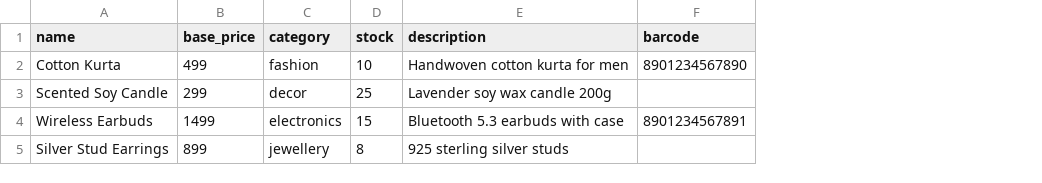
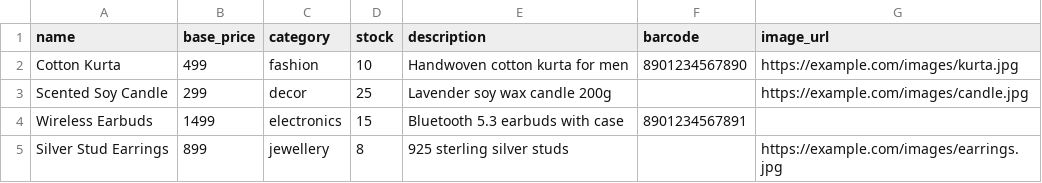
Before and after one commit to NearKart-Application/NearSpot-Web, a CSV file: public/templates/product-import-template.csv, drawn as a sheet; the diff names each change by its address in the sheet, - before the commit and + after, or states it on an @@ line.

```diff
--- a/public/templates/product-import-template.csv
+++ b/public/templates/product-import-template.csv
+column G (image_url), rows 2-5: https://example.com/images/kurta.jpg | https://example.com/images/candle.jpg |  | https://example.com/images/earrings.jpg
```
Also changed, not shown: 1 other file.
